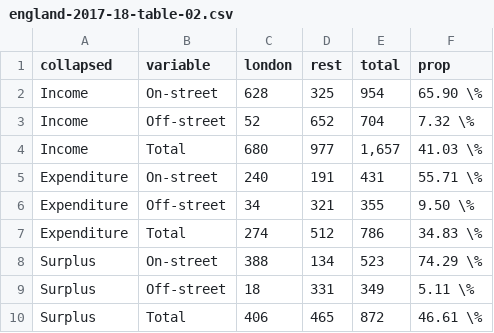
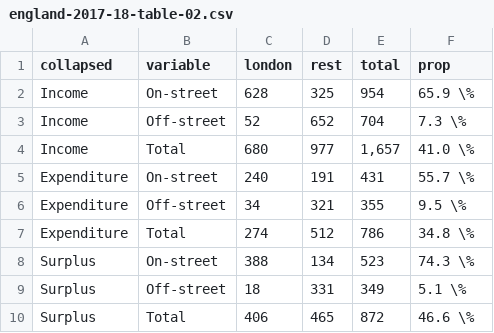
Before and after one commit to majazaloznik/2019-rac-parking, a CSV file: outputs/csv-tables/england-2017-18/england-2017-18-table-02.csv, drawn as a sheet.

```diff
--- a/outputs/csv-tables/england-2017-18/england-2017-18-table-02.csv
+++ b/outputs/csv-tables/england-2017-18/england-2017-18-table-02.csv
@@ -1,10 +1,10 @@
 "collapsed","variable","london","rest","total","prop"
-"Income","On-street","628","325","954","65.90 \%"
-"Income","Off-street","52","652","704"," 7.32 \%"
-"Income","Total","680","977","1,657","41.03 \%"
-"Expenditure","On-street","240","191","431","55.71 \%"
-"Expenditure","Off-street","34","321","355"," 9.50 \%"
-"Expenditure","Total","274","512","786","34.83 \%"
-"Surplus","On-street","388","134","523","74.29 \%"
-"Surplus","Off-street","18","331","349"," 5.11 \%"
-"Surplus","Total","406","465","872","46.61 \%"
+"Income","On-street","628","325","954","65.9 \%"
+"Income","Off-street","52","652","704"," 7.3 \%"
+"Income","Total","680","977","1,657","41.0 \%"
+"Expenditure","On-street","240","191","431","55.7 \%"
+"Expenditure","Off-street","34","321","355"," 9.5 \%"
+"Expenditure","Total","274","512","786","34.8 \%"
+"Surplus","On-street","388","134","523","74.3 \%"
+"Surplus","Off-street","18","331","349"," 5.1 \%"
+"Surplus","Total","406","465","872","46.6 \%"
```
Also changed, not shown: data/01-raw/rpi.csv, outputs/csv-tables/england-2017-18/england-2017-18-table-01.csv, 22 other files.
